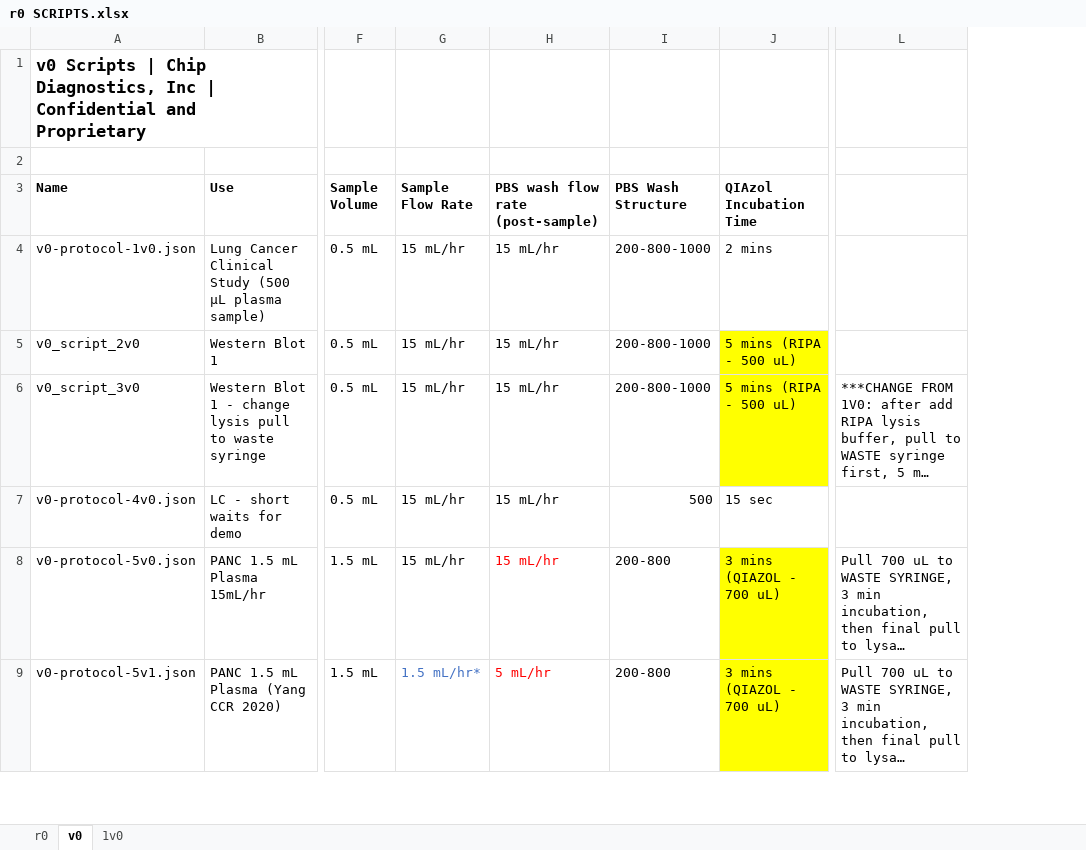
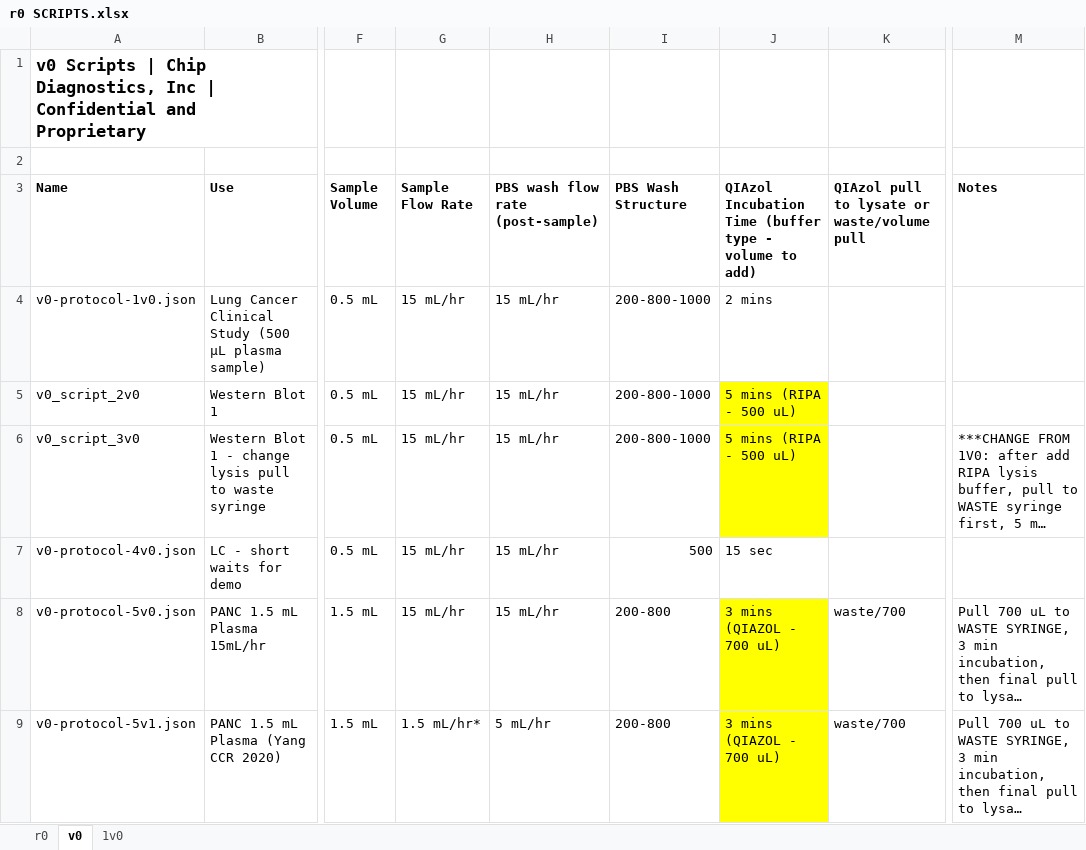
Before and after one commit to Wbrown633/r0, an Excel workbook: r0 SCRIPTS.xlsx, sheet v0, drawn as a sheet; only a part is shown, gaps mark what is left out; long unchanged cells end in …; values as stored, in another font and other column widths than the file's, no borders; addresses are those after the commit; the diff covers the shown part only; the diff names each change by its address in the sheet, - before the commit and + after, or states it on an @@ line.

Commit message:
Added 9v0
Added column for QIAzol pull destination and volume

```diff
--- a/r0 SCRIPTS.xlsx (sheet v0)
+++ b/r0 SCRIPTS.xlsx (sheet v0)
+column K, rows 3-9: QIAzol pull to lysate or waste/volume pull |  |  |  |  | waste/700 | waste/700
-J3: QIAzol Incubation Time
+J3: QIAzol Incubation Time (buffer type - volume to add)
-M3: (empty)
+M3: Notes
-H8:H9 text colour: #FF0000
+H8:H9 text colour: black
-G9 text colour: #4472C4
+G9 text colour: black
```
Also changed, not shown: 1 added row and cell formats elsewhere in this sheet.
